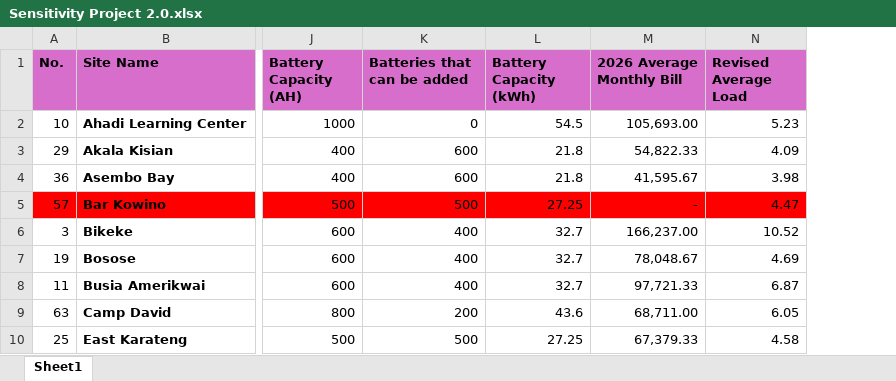
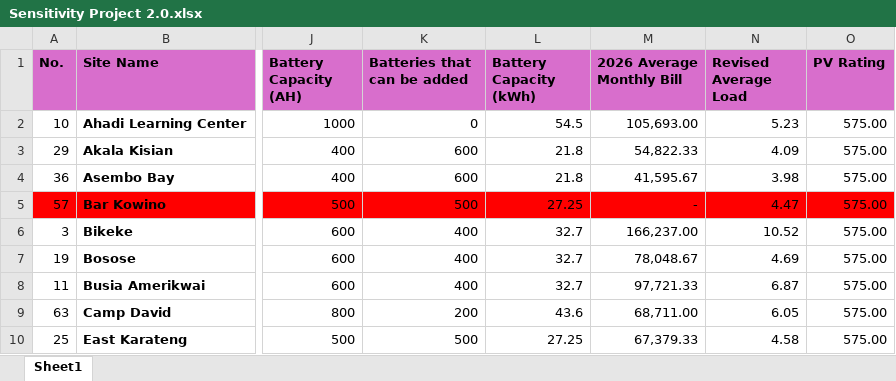
Before and after one commit to georgekuria-crypto/Solar-Optimization-for-Telecom-sites, an Excel workbook: Data/Sensitivity Project 2.0.xlsx, sheet Sheet1, drawn as a sheet; only a part is shown, gaps mark what is left out; values as stored, in another font and other column widths than the file's, no borders; the diff names each change by its address in the sheet, - before the commit and + after, or states it on an @@ line.

Commit message:
updating PV capacity

```diff
--- a/Data/Sensitivity Project 2.0.xlsx (sheet Sheet1)
+++ b/Data/Sensitivity Project 2.0.xlsx (sheet Sheet1)
+column O (PV Rating), rows 2-10: all 575.00
```
Also changed, not shown: 5 other files.
